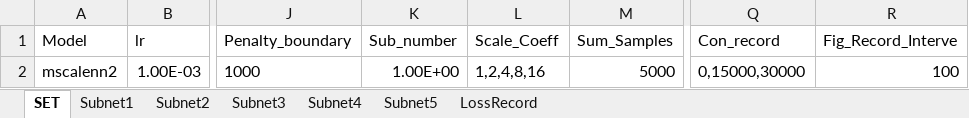
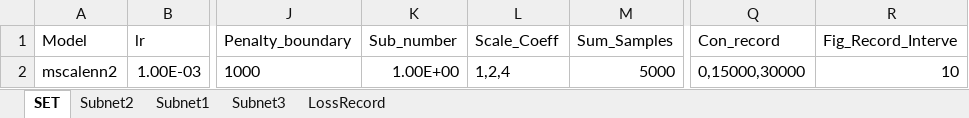
Before and after one commit to liangaomng/lulu_ms1, an Excel workbook: EXPRS/Heat/Expr2d/Expr_1.xlsx, sheet SET, drawn as a sheet; only a part is shown, gaps mark what is left out; values as stored, in another font and other column widths than the file's, no borders; the diff names each change by its address in the sheet, - before the commit and + after, or states it on an @@ line.

```diff
--- a/EXPRS/Heat/Expr2d/Expr_1.xlsx (sheet SET)
+++ b/EXPRS/Heat/Expr2d/Expr_1.xlsx (sheet SET)
-sheet tab: Subnet4
-sheet tab: Subnet5
@@ sheet tab order changed: SET | Subnet2 | Subnet1 | Subnet3 | LossRecord @@
-L2 (Scale_Coeff): 1,2,4,8,16
+L2 (Scale_Coeff): 1,2,4
-R2 (Fig_Record_Interve): 100
+R2 (Fig_Record_Interve): 10
```
Also changed, not shown: sheet Subnet1, sheet Subnet2, sheet Subnet3, 9 other files.
